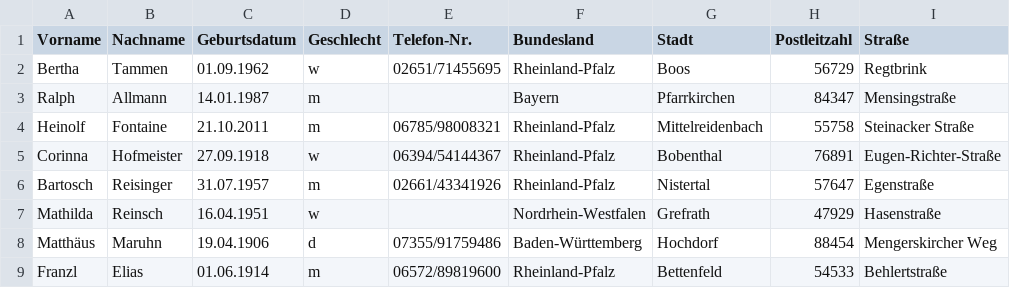
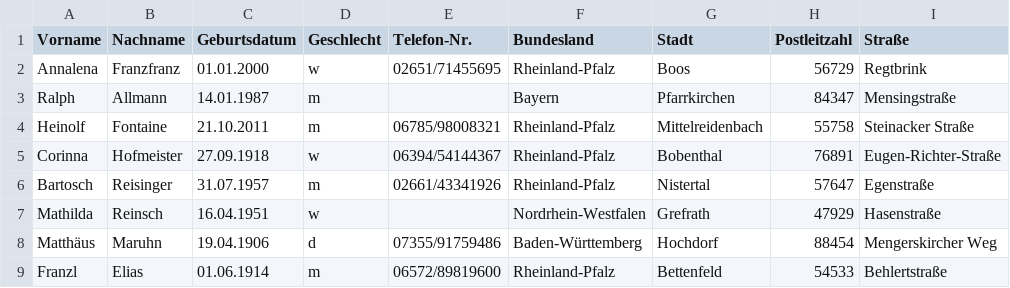
Before and after one commit to MarcelKirsch/CSVData, a CSV file: input.csv, drawn as a sheet; only a part is shown; the diff names each change by its address in the sheet, - before the commit and + after, or states it on an @@ line.

Commit message:
Suche nach Nachnamen, Geburtsdatum erweitert

```diff
--- a/input.csv
+++ b/input.csv
-A2 (Vorname): Bertha
+A2 (Vorname): Annalena
-B2 (Nachname): Tammen
+B2 (Nachname): Franzfranz
-C2 (Geburtsdatum): 01.09.1962
+C2 (Geburtsdatum): 01.01.2000
```
Also changed, not shown: 1 other file.
